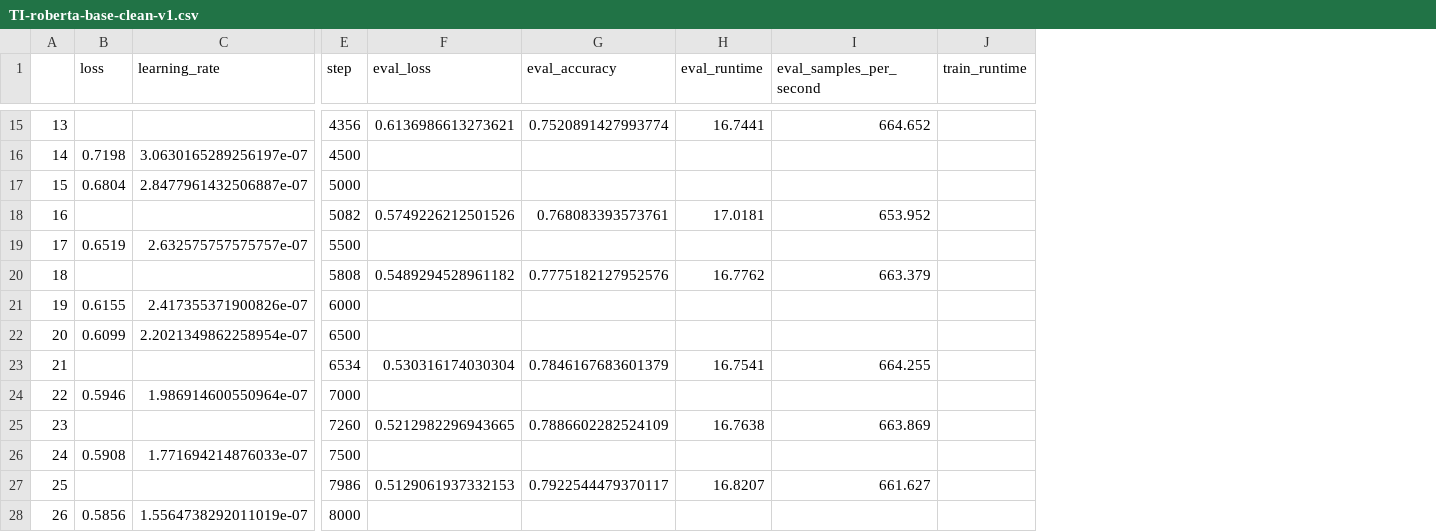
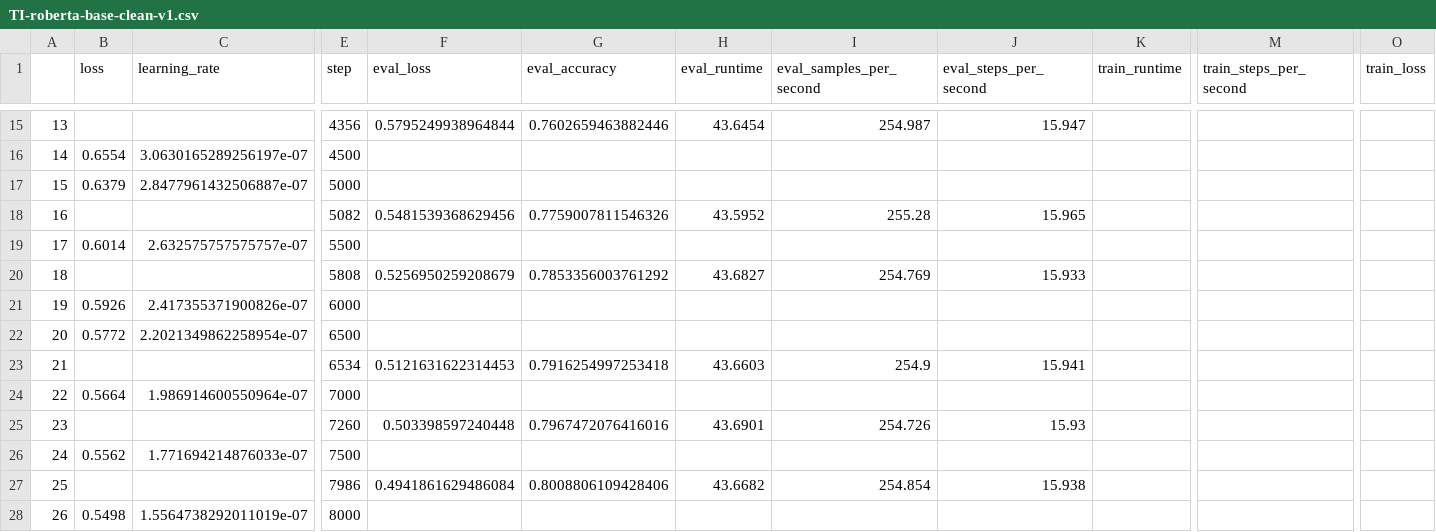
Before and after one commit to Stry233/A-Emotion-Data-Cleaning-Pipeline-for-Enhancing-Data-Reliability, a CSV file: model/multipleChoice/trainingMetric/[Emotion] 3Select/TI-roberta-base-clean-v1.csv, drawn as a sheet; only a part is shown, gaps mark what is left out; the diff covers the shown part only; the diff names each change by its address in the sheet, - before the commit and + after, or states it on an @@ line.

```diff
--- a/model/multipleChoice/trainingMetric/[Emotion] 3Select/TI-roberta-base-clean-v1.csv
+++ b/model/multipleChoice/trainingMetric/[Emotion] 3Select/TI-roberta-base-clean-v1.csv
+column J (eval_steps_per_second), rows 15-27: 15.947 |  |  | 15.965 |  | 15.933 |  |  | 15.941 |  | 15.93 |  | 15.938
+column M (train_steps_per_second), empty
+column O (train_loss), empty
-F15 (eval_loss): 0.6136986613273621
+F15 (eval_loss): 0.5795249938964844
-G15 (eval_accuracy): 0.7520891427993774
+G15 (eval_accuracy): 0.7602659463882446
-H15 (eval_runtime): 16.7441
+H15 (eval_runtime): 43.6454
-I15 (eval_samples_per_second): 664.652
+I15 (eval_samples_per_second): 254.987
-B16 (loss): 0.7198
+B16 (loss): 0.6554
-B17 (loss): 0.6804
+B17 (loss): 0.6379
-F18 (eval_loss): 0.5749226212501526
+F18 (eval_loss): 0.5481539368629456
-G18 (eval_accuracy): 0.768083393573761
+G18 (eval_accuracy): 0.7759007811546326
-H18 (eval_runtime): 17.0181
+H18 (eval_runtime): 43.5952
-I18 (eval_samples_per_second): 653.952
+I18 (eval_samples_per_second): 255.28
-B19 (loss): 0.6519
+B19 (loss): 0.6014
-F20 (eval_loss): 0.5489294528961182
+F20 (eval_loss): 0.5256950259208679
-G20 (eval_accuracy): 0.7775182127952576
+G20 (eval_accuracy): 0.7853356003761292
-H20 (eval_runtime): 16.7762
+H20 (eval_runtime): 43.6827
-I20 (eval_samples_per_second): 663.379
+I20 (eval_samples_per_second): 254.769
-B21 (loss): 0.6155
+B21 (loss): 0.5926
-B22 (loss): 0.6099
+B22 (loss): 0.5772
-F23 (eval_loss): 0.530316174030304
+F23 (eval_loss): 0.5121631622314453
-G23 (eval_accuracy): 0.7846167683601379
+G23 (eval_accuracy): 0.7916254997253418
-H23 (eval_runtime): 16.7541
+H23 (eval_runtime): 43.6603
-I23 (eval_samples_per_second): 664.255
+I23 (eval_samples_per_second): 254.9
-B24 (loss): 0.5946
+B24 (loss): 0.5664
-F25 (eval_loss): 0.5212982296943665
+F25 (eval_loss): 0.503398597240448
-G25 (eval_accuracy): 0.7886602282524109
+G25 (eval_accuracy): 0.7967472076416016
-H25 (eval_runtime): 16.7638
+H25 (eval_runtime): 43.6901
-I25 (eval_samples_per_second): 663.869
+I25 (eval_samples_per_second): 254.726
-B26 (loss): 0.5908
+B26 (loss): 0.5562
-F27 (eval_loss): 0.5129061937332153
+F27 (eval_loss): 0.4941861629486084
-G27 (eval_accuracy): 0.7922544479370117
+G27 (eval_accuracy): 0.8008806109428406
-H27 (eval_runtime): 16.8207
+H27 (eval_runtime): 43.6682
-I27 (eval_samples_per_second): 661.627
+I27 (eval_samples_per_second): 254.854
-B28 (loss): 0.5856
+B28 (loss): 0.5498
```
Also changed, not shown: 58 edited cells elsewhere in this file, model/multipleChoice/trainingMetric/[Emotion] 3Select/TI-roberta-base-original.csv, model/multipleChoice/trainingMetric/[Emotion] 5Select/TI-roberta-base-clean-phase-noCombin-v1.csv, 47 other files.
